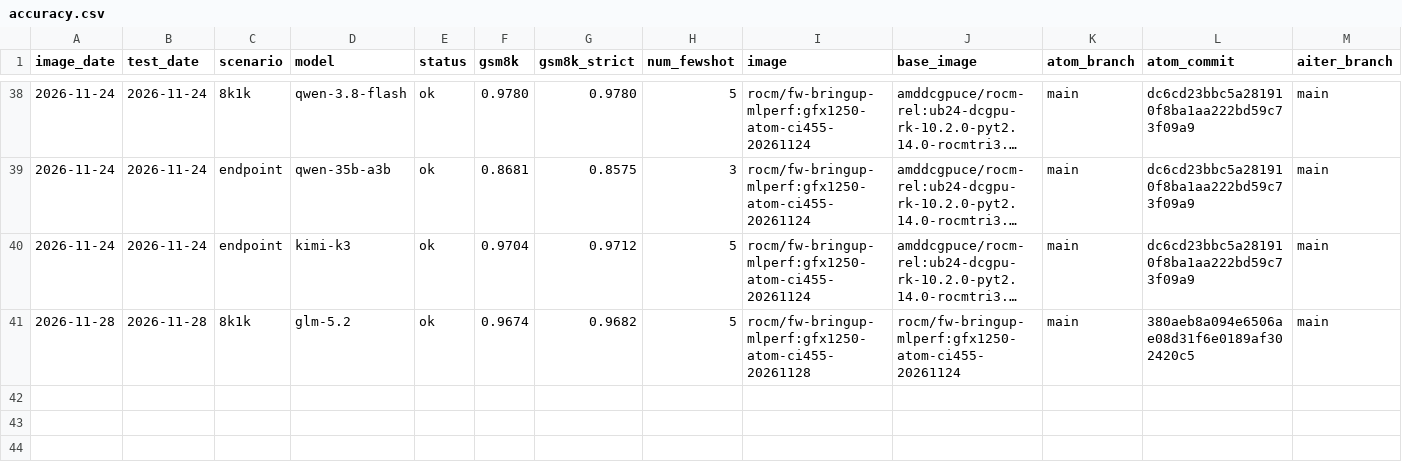
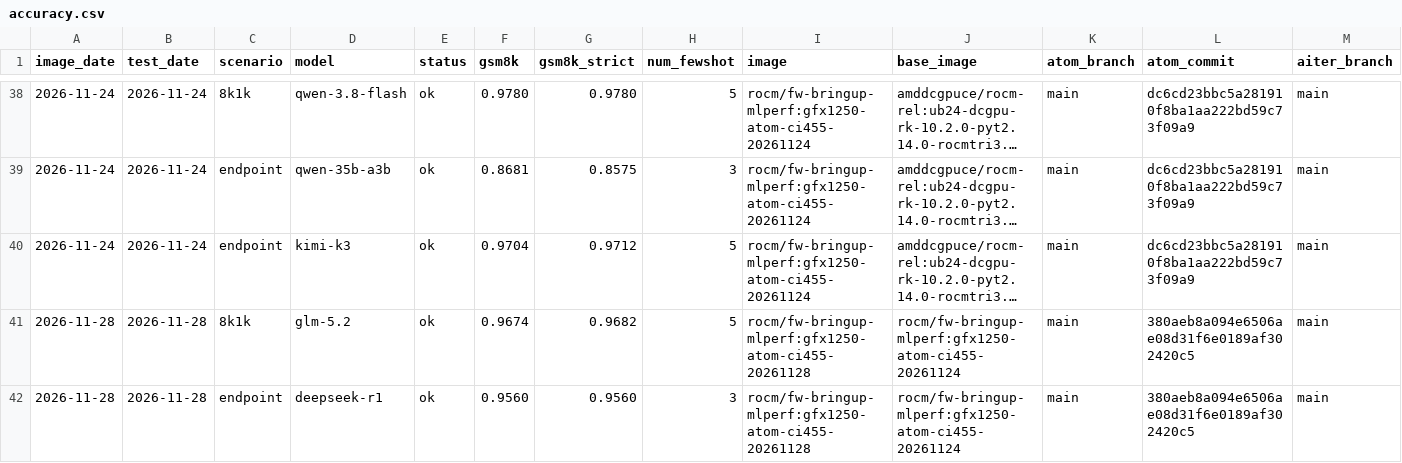
Before and after one commit to ROCm/ATOM, a CSV file: recipes/455-CI/accuracy.csv, drawn as a sheet; only a part is shown, gaps mark what is left out; long unchanged cells end in …; rows hold the shown columns only; the diff names each change by its address in the sheet, - before the commit and + after, or states it on an @@ line.

```diff
--- a/recipes/455-CI/accuracy.csv
+++ b/recipes/455-CI/accuracy.csv
+row 42: 2026-11-28 | 2026-11-28 | endpoint | deepseek-r1 | ok | 0.9560 | 0.9560 | 3 | rocm/fw-bringup-mlperf:gfx1250-atom-ci455-20261128 | rocm/fw-bringup-mlperf:gfx1250-atom-ci455-20261124 | main | 380aeb8a094e6506ae08d31f6e0189af302420c5 | main
```
Also changed, not shown: recipes/455-CI/perf.csv, 11 other files.
